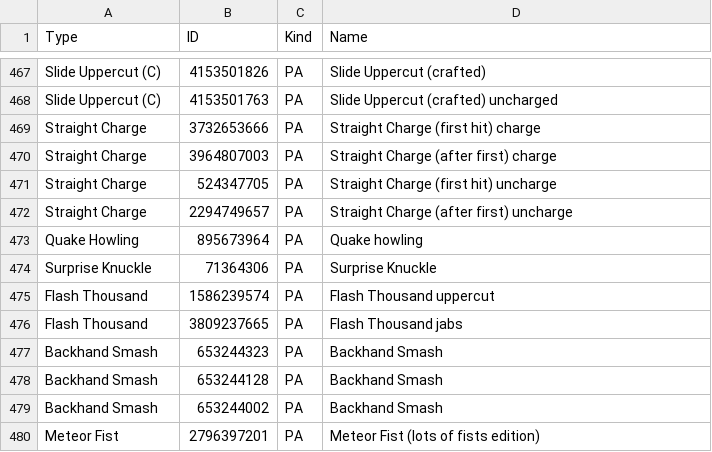
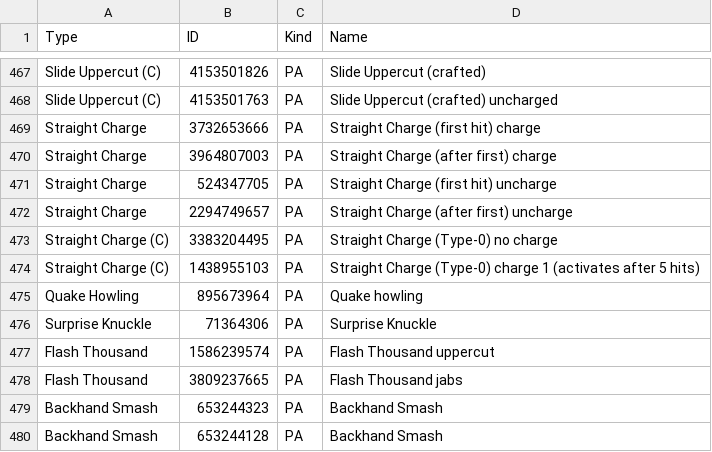
Before and after one commit to VariantXYZ/PSO2ACT, a CSV file: PSO2ACT/skills.csv, drawn as a sheet; only a part is shown, gaps mark what is left out; the shorter side is filled out with more unchanged rows.

Commit message:
apparently I missed Straight Charge

```diff
--- a/PSO2ACT/skills.csv
+++ b/PSO2ACT/skills.csv
@@ -472,2 +472,4 @@ Straight Charge,524347705,PA,Straight Charge (first hit) uncharge
 Straight Charge,2294749657,PA,Straight Charge (after first) uncharge
+Straight Charge (C),3383204495,PA,Straight Charge (Type-0) no charge
+Straight Charge (C),1438955103,PA,Straight Charge (Type-0) charge 1 (activates after 5 hits)
 Quake Howling,895673964,PA,Quake howling
```
